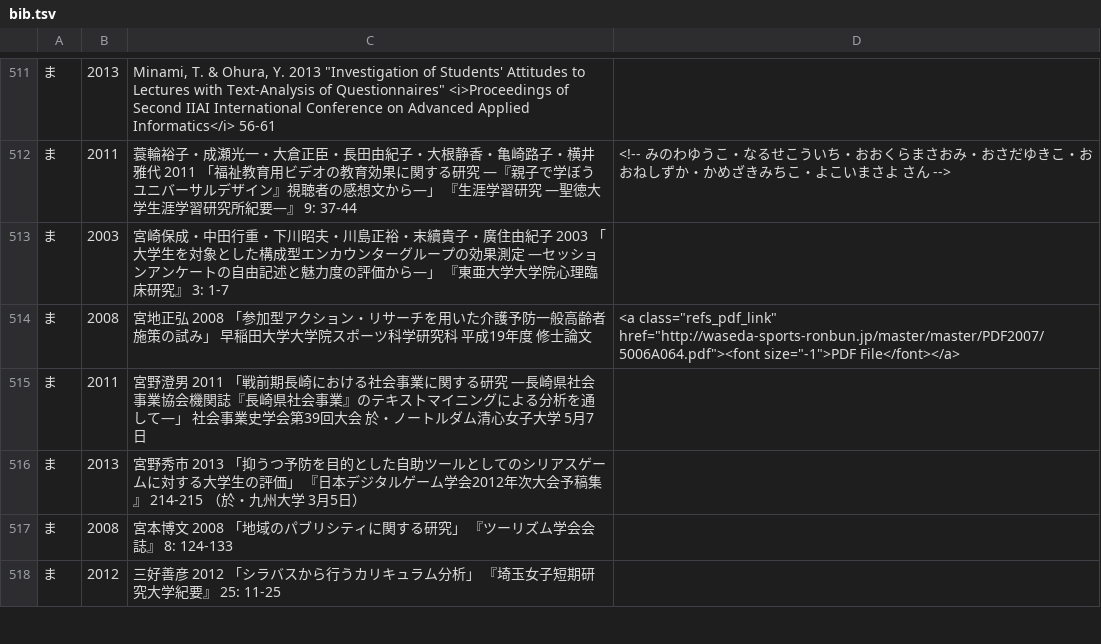
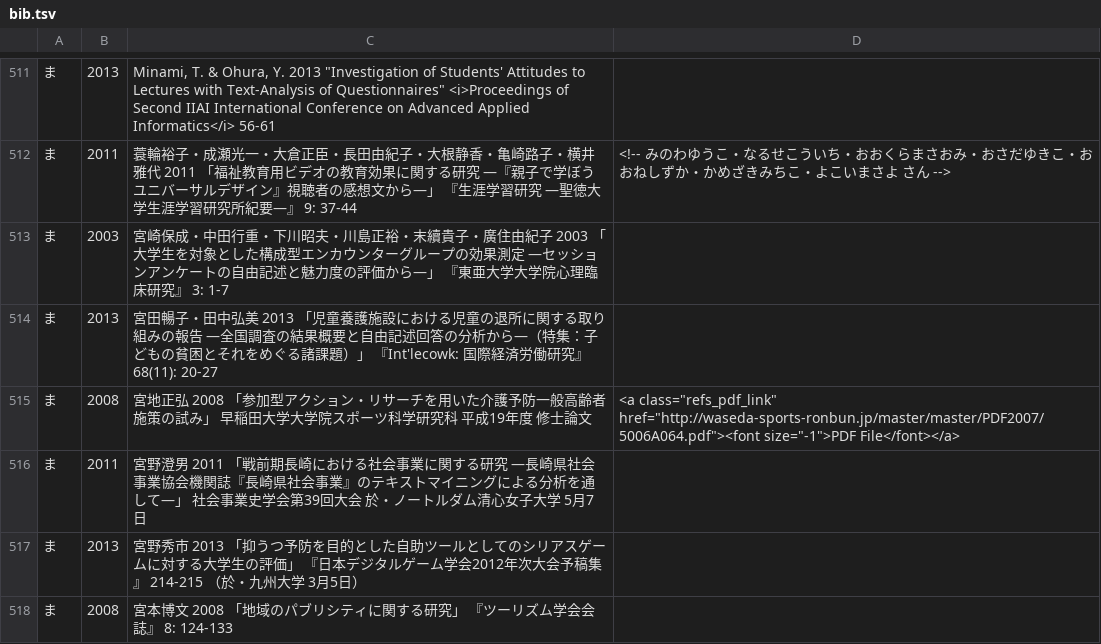
Before and after one commit to ko-ichi-h/khcoder, a TSV file: core/memo/bib.tsv, drawn as a sheet; only a part is shown, gaps mark what is left out; the shorter side is filled out with more unchanged rows; the diff names each change by its address in the sheet, - before the commit and + after, or states it on an @@ line.

```diff
--- a/core/memo/bib.tsv
+++ b/core/memo/bib.tsv
+row 514: ま | 2013 | 宮田暢子・田中弘美 2013 「児童養護施設における児童の退所に関する取り組みの報告 ―全国調査の結果概要と自由記述回答の分析から―（特集：子どもの貧困とそれをめぐる諸課題）」 『Int'lecowk: 国際経済労働研究』 68(11): 20-27
```
Also changed, not shown: 1 other file.
